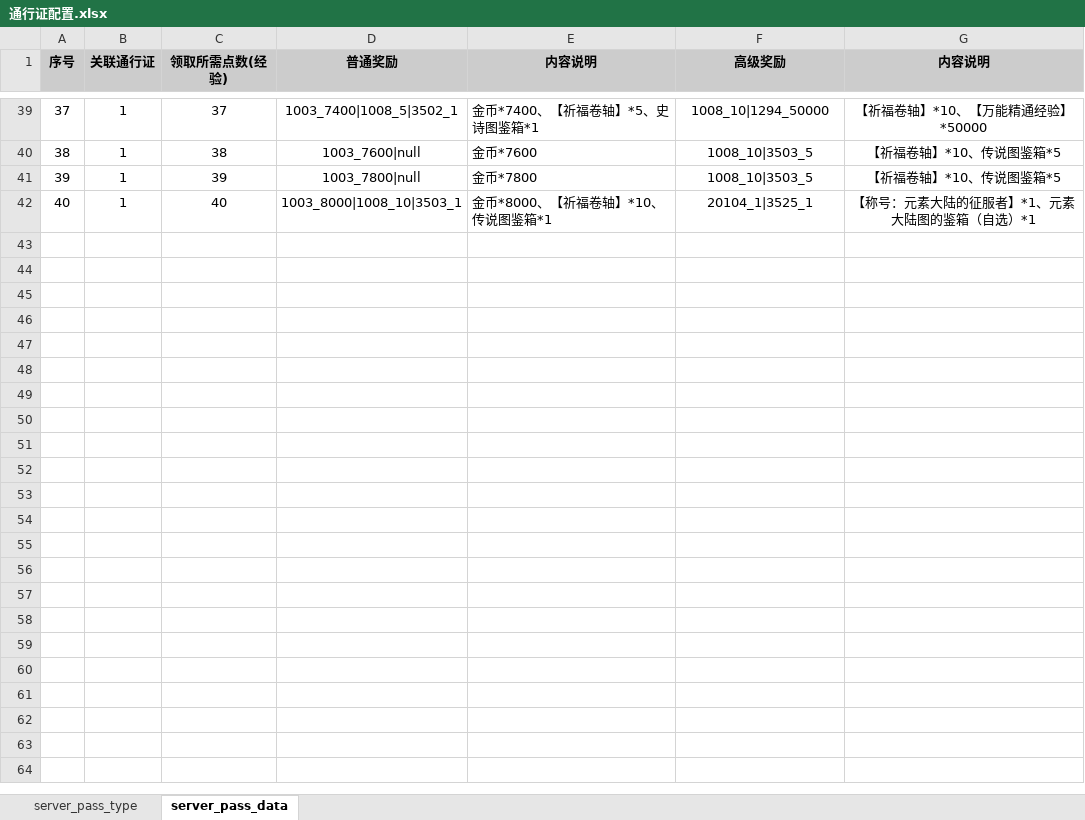
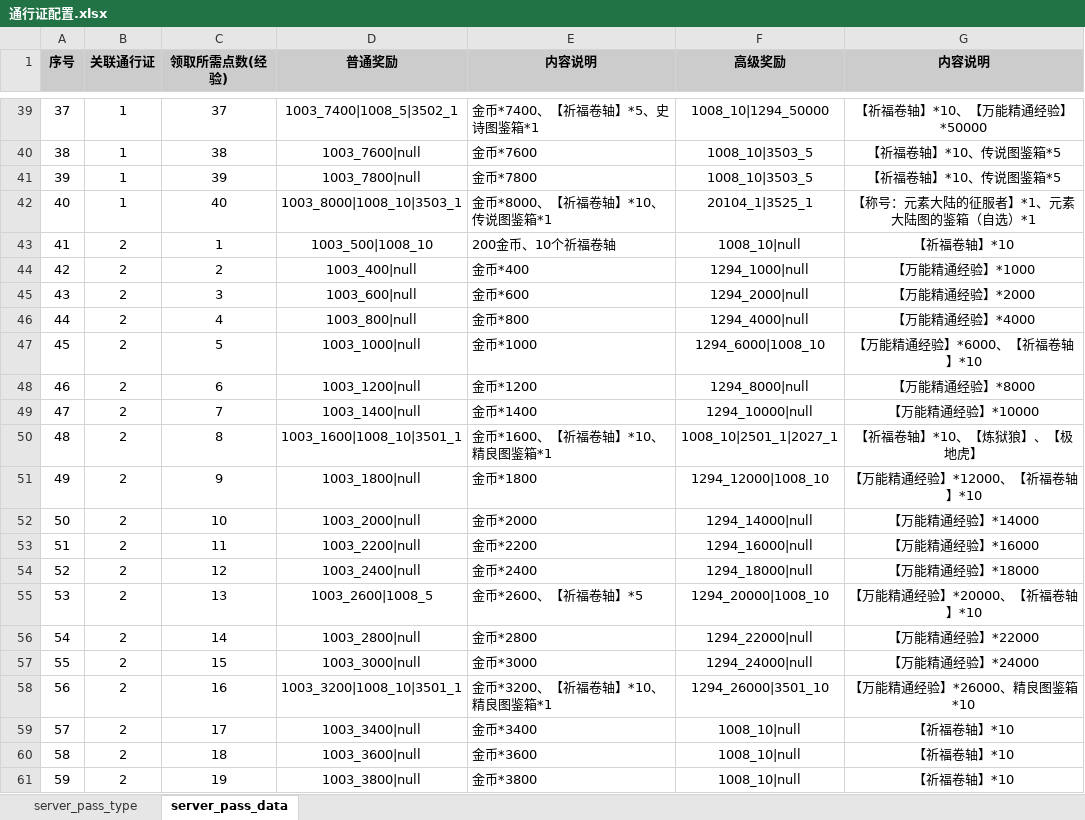
Before and after one commit to YPYT1/nobody, an Excel workbook: doc_new/4.服务器配置文档/通行证配置.xlsx, sheet server_pass_data, drawn as a sheet; only a part is shown, gaps mark what is left out; values as stored, in another font and other column widths than the file's, no borders; the diff covers the shown part only; the diff names each change by its address in the sheet, - before the commit and + after, or states it on an @@ line.

```diff
--- a/doc_new/4.服务器配置文档/通行证配置.xlsx (sheet server_pass_data)
+++ b/doc_new/4.服务器配置文档/通行证配置.xlsx (sheet server_pass_data)
+row 43: 41 | 2 | 1 | 1003_500|1008_10 | 200金币、10个祈福卷轴 | 1008_10|null | 【祈福卷轴】*10
+row 44: 42 | 2 | 2 | 1003_400|null | 金币*400 | 1294_1000|null | 【万能精通经验】*1000
+row 45: 43 | 2 | 3 | 1003_600|null | 金币*600 | 1294_2000|null | 【万能精通经验】*2000
+row 46: 44 | 2 | 4 | 1003_800|null | 金币*800 | 1294_4000|null | 【万能精通经验】*4000
+row 47: 45 | 2 | 5 | 1003_1000|null | 金币*1000 | 1294_6000|1008_10 | 【万能精通经验】*6000、【祈福卷轴】*10
+row 48: 46 | 2 | 6 | 1003_1200|null | 金币*1200 | 1294_8000|null | 【万能精通经验】*8000
+row 49: 47 | 2 | 7 | 1003_1400|null | 金币*1400 | 1294_10000|null | 【万能精通经验】*10000
+row 50: 48 | 2 | 8 | 1003_1600|1008_10|3501_1 | 金币*1600、【祈福卷轴】*10、精良图鉴箱*1 | 1008_10|2501_1|2027_1 | 【祈福卷轴】*10、【炼狱狼】、【极地虎】
+row 51: 49 | 2 | 9 | 1003_1800|null | 金币*1800 | 1294_12000|1008_10 | 【万能精通经验】*12000、【祈福卷轴】*10
+row 52: 50 | 2 | 10 | 1003_2000|null | 金币*2000 | 1294_14000|null | 【万能精通经验】*14000
+row 53: 51 | 2 | 11 | 1003_2200|null | 金币*2200 | 1294_16000|null | 【万能精通经验】*16000
+row 54: 52 | 2 | 12 | 1003_2400|null | 金币*2400 | 1294_18000|null | 【万能精通经验】*18000
+row 55: 53 | 2 | 13 | 1003_2600|1008_5 | 金币*2600、【祈福卷轴】*5 | 1294_20000|1008_10 | 【万能精通经验】*20000、【祈福卷轴】*10
+row 56: 54 | 2 | 14 | 1003_2800|null | 金币*2800 | 1294_22000|null | 【万能精通经验】*22000
+row 57: 55 | 2 | 15 | 1003_3000|null | 金币*3000 | 1294_24000|null | 【万能精通经验】*24000
+row 58: 56 | 2 | 16 | 1003_3200|1008_10|3501_1 | 金币*3200、【祈福卷轴】*10、精良图鉴箱*1 | 1294_26000|3501_10 | 【万能精通经验】*26000、精良图鉴箱*10
+row 59: 57 | 2 | 17 | 1003_3400|null | 金币*3400 | 1008_10|null | 【祈福卷轴】*10
+row 60: 58 | 2 | 18 | 1003_3600|null | 金币*3600 | 1008_10|null | 【祈福卷轴】*10
+row 61: 59 | 2 | 19 | 1003_3800|null | 金币*3800 | 1008_10|null | 【祈福卷轴】*10
```
Also changed, not shown: 21 added rows elsewhere in this sheet, doc_new/4.服务器配置文档/商城物品列表.xlsx, doc_new/4.服务器配置文档/抽奖配置.xlsx, 11 other files.
